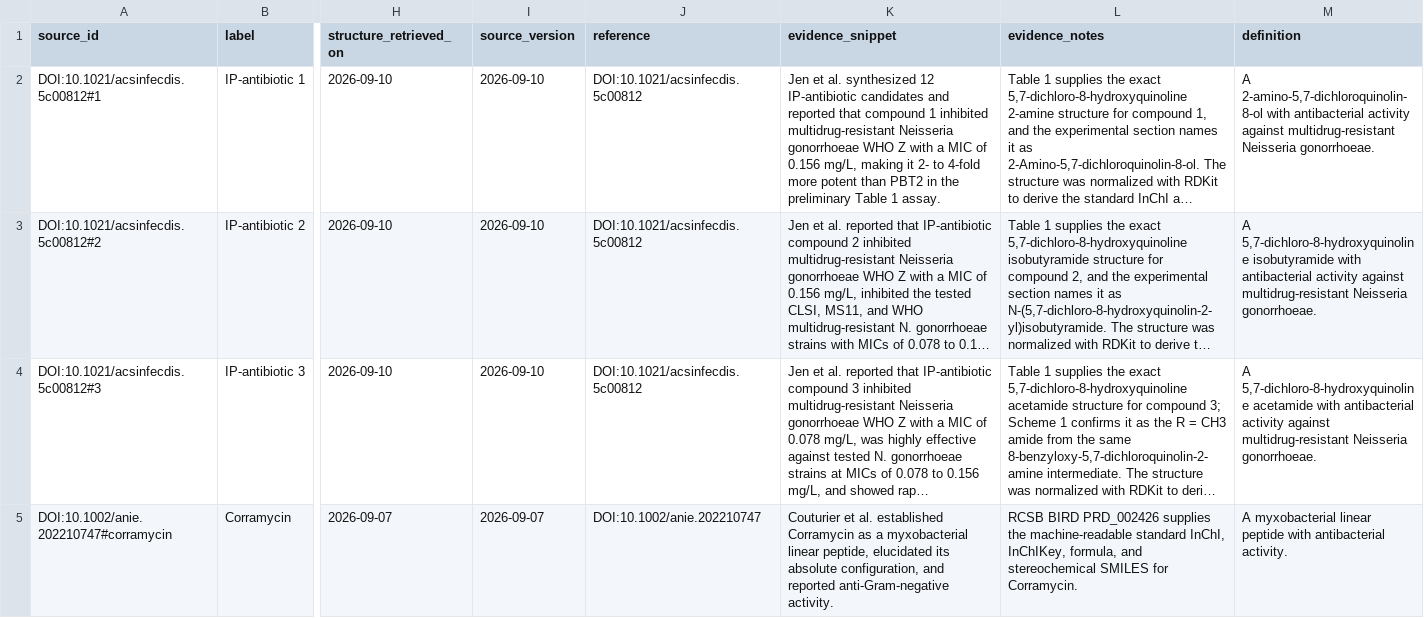
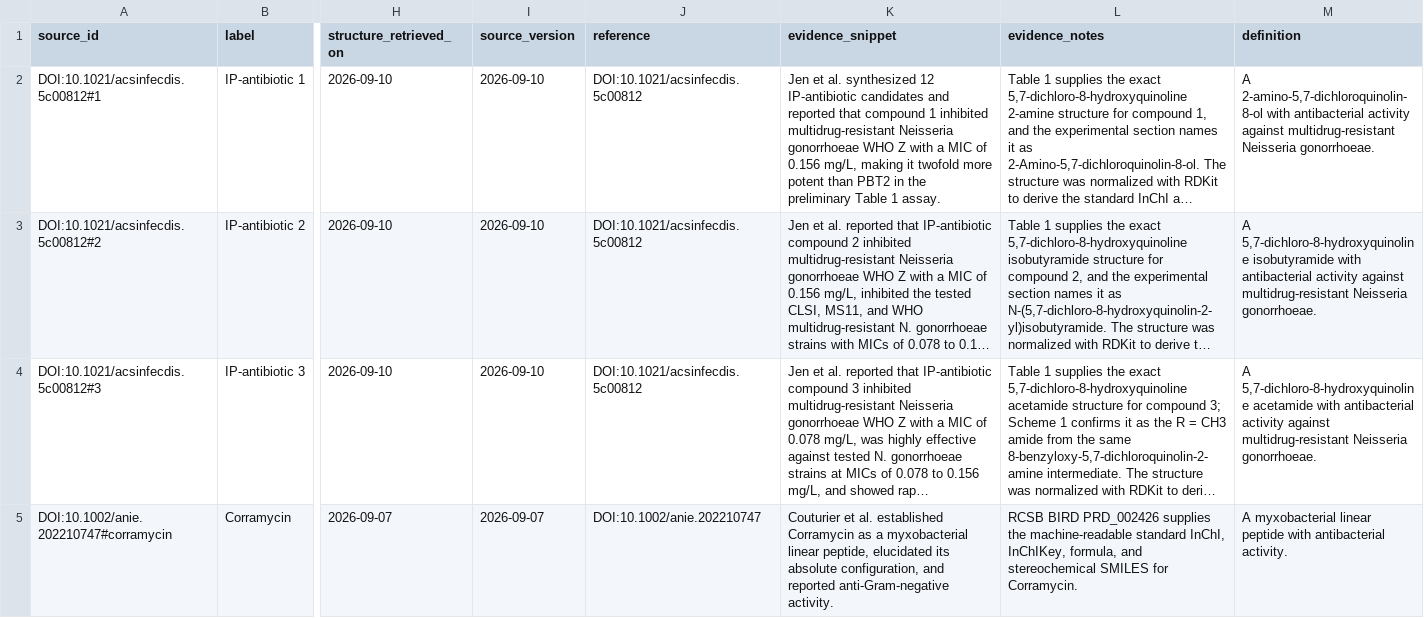
Before and after one commit to CultureBotAI/AntibioticMech, a TSV file: curation/curator_antibiotics.tsv, drawn as a sheet; only a part is shown, gaps mark what is left out; long unchanged cells end in …; the diff names each change by its address in the sheet, - before the commit and + after, or states it on an @@ line.

Commit message:
Fix IP-antibiotic 1 potency wording
Fixes #269

```diff
--- a/curation/curator_antibiotics.tsv
+++ b/curation/curator_antibiotics.tsv
-K2 (evidence_snippet): …making it 2- to 4-fold more potent…
+K2 (evidence_snippet): …making it twofold more potent…
```
Also changed, not shown: 2 other files.
